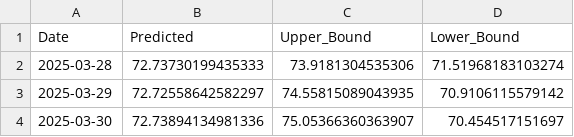
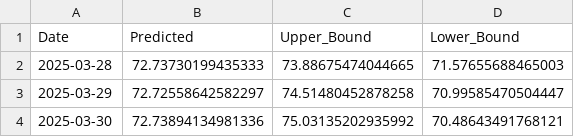
Before and after one commit to tuananhs702/Auto_Data_PowerBI, a CSV file: downloads/predictions_table_Br_daily.csv, drawn as a sheet.

```diff
--- a/downloads/predictions_table_Br_daily.csv
+++ b/downloads/predictions_table_Br_daily.csv
@@ -1,4 +1,4 @@
 Date,Predicted,Upper_Bound,Lower_Bound
-2025-03-28,72.73730199435333,73.9181304535306,71.51968183103274
-2025-03-29,72.72558642582297,74.55815089043935,70.9106115579142
-2025-03-30,72.73894134981336,75.05366360363907,70.454517151697
+2025-03-28,72.73730199435333,73.88675474044665,71.57655688465003
+2025-03-29,72.72558642582297,74.51480452878258,70.99585470504447
+2025-03-30,72.73894134981336,75.03135202935992,70.48643491768121
```
Also changed, not shown: downloads/predictions_table_US_daily.csv, downloads/summary_Br_daily.csv, 1 other file.
